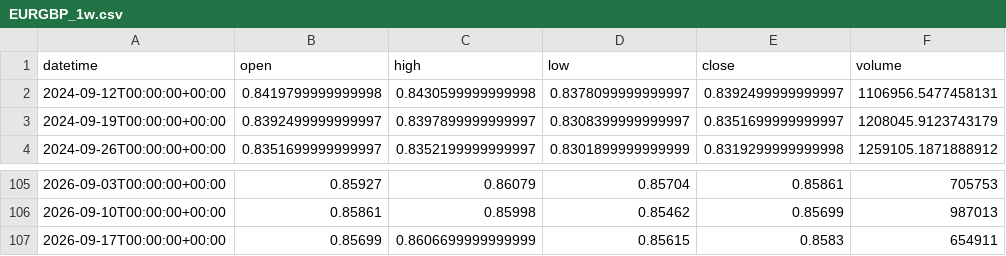
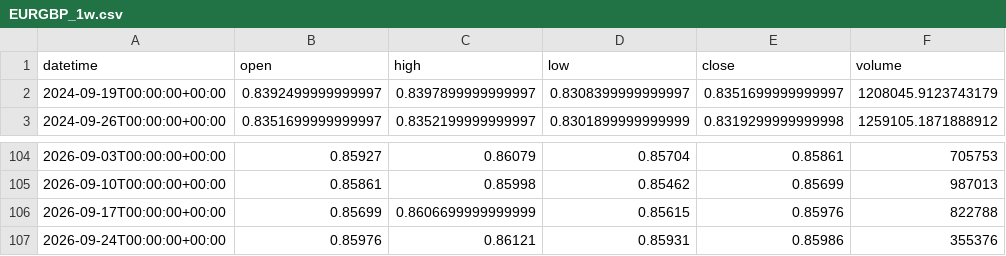
Before and after one commit to getdata-finance/eurgbp-1w-ohlcv-forex-historical-data, a CSV file: EURGBP_1w.csv, drawn as a sheet; only a part is shown, gaps mark what is left out.

Commit message:
Update EURGBP 1w OHLCV sample

```diff
--- a/EURGBP_1w.csv
+++ b/EURGBP_1w.csv
@@ -1,3 +1,2 @@
 datetime,open,high,low,close,volume
-2024-09-12T00:00:00+00:00,0.8419799999999998,0.8430599999999998,0.8378099999999997,0.8392499999999997,1106956.5477458131
 2024-09-19T00:00:00+00:00,0.8392499999999997,0.8397899999999997,0.8308399999999997,0.8351699999999997,1208045.9123743179
@@ -106,2 +105,3 @@ datetime,open,high,low,close,volume
 2026-09-10T00:00:00+00:00,0.85861,0.85998,0.85462,0.85699,987013
-2026-09-17T00:00:00+00:00,0.85699,0.8606699999999999,0.85615,0.8583,654911
+2026-09-17T00:00:00+00:00,0.85699,0.8606699999999999,0.85615,0.85976,822788
+2026-09-24T00:00:00+00:00,0.85976,0.86121,0.85931,0.85986,355376
```
Also changed, not shown: 1 other file.
